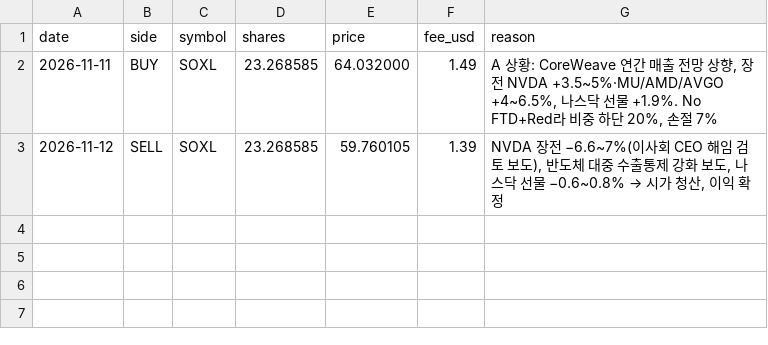
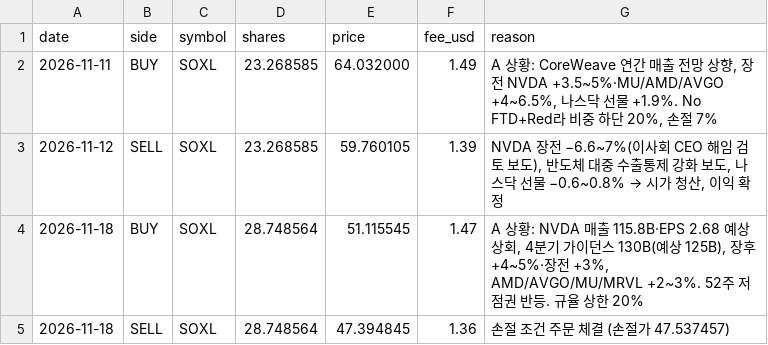
Before and after one commit to sands15/Toss_Trading_Bot, a CSV file: experiments/soxl_ai_paper/records/trades.csv, drawn as a sheet; the diff names each change by its address in the sheet, - before the commit and + after, or states it on an @@ line.

```diff
--- a/experiments/soxl_ai_paper/records/trades.csv
+++ b/experiments/soxl_ai_paper/records/trades.csv
+row 4: 2026-11-18 | BUY | SOXL | 28.748564 | 51.115545 | 1.47 | A 상황: NVDA 매출 115.8B·EPS 2.68 예상 상회, 4분기 가이던스 130B(예상 125B), 장후 +4~5%·장전 +3%, AMD/AVGO/MU/MRVL +2~3%. 52주 저점권 반등. 규율 상한 20%
+row 5: 2026-11-18 | SELL | SOXL | 28.748564 | 47.394845 | 1.36 | 손절 조건 주문 체결 (손절가 47.537457)
```
Also changed, not shown: experiments/soxl_ai_paper/records/daily.csv, experiments/soxl_ai_paper/records/martingale/trades.csv, 12 other files.
